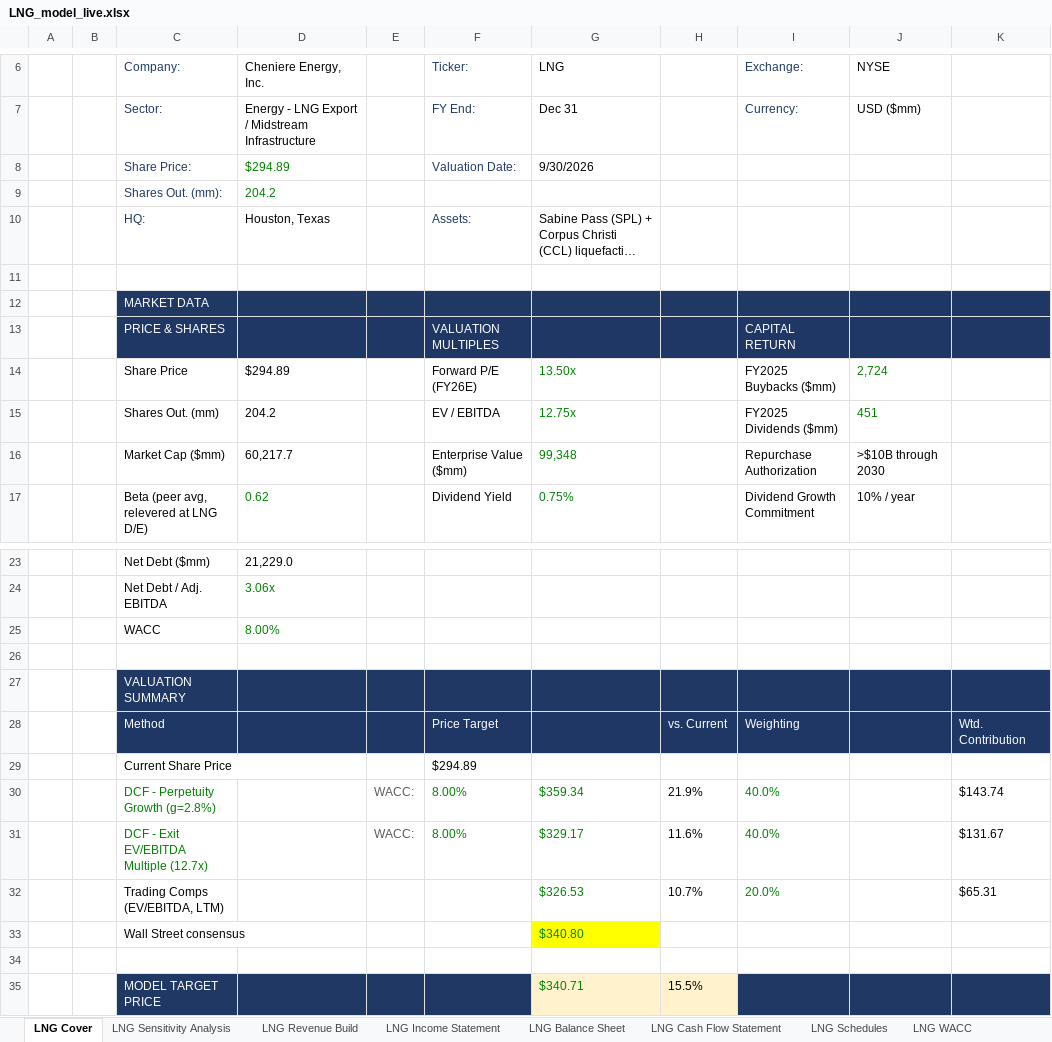
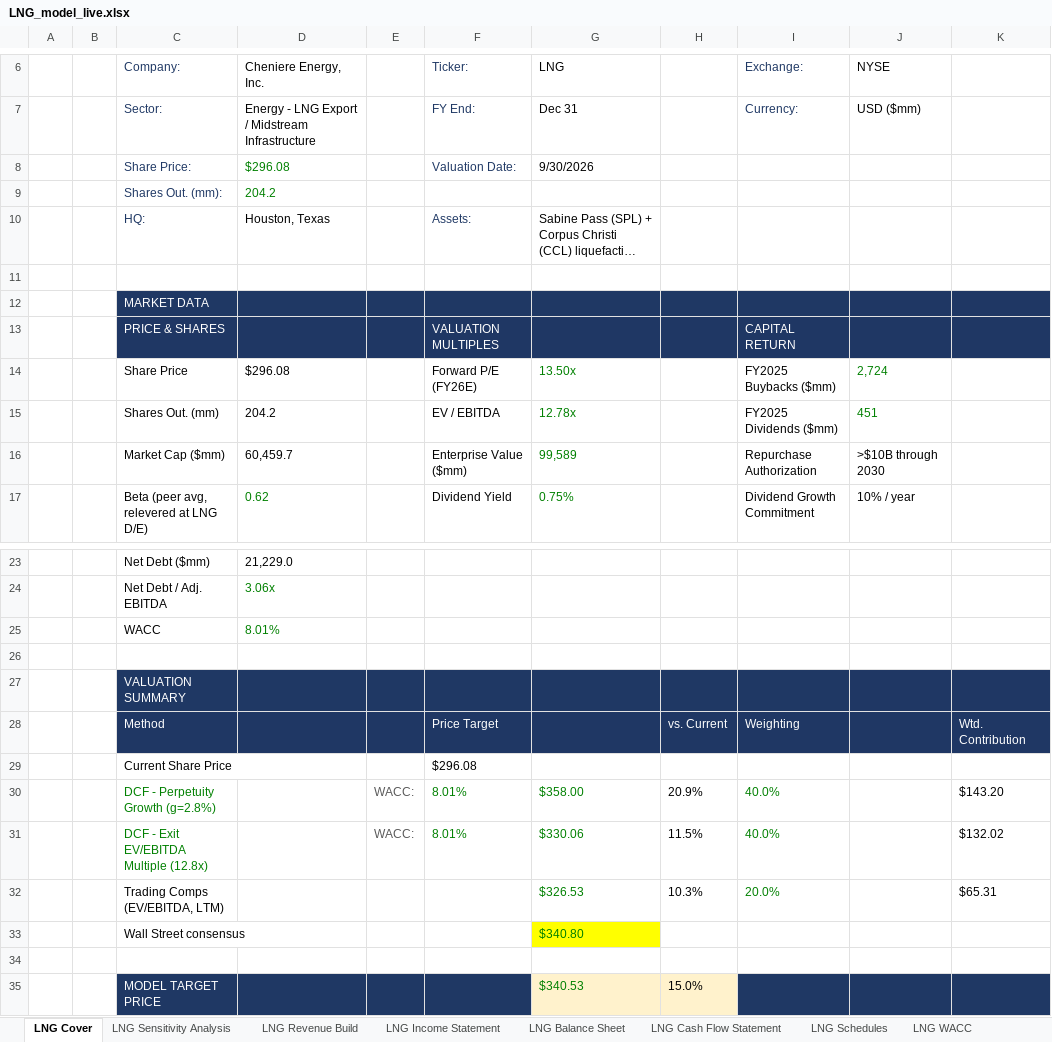
Before and after one commit to Jash-financebro/equity-coverage, an Excel workbook: site/downloads/LNG_model_live.xlsx, sheet LNG Cover, drawn as a sheet; only a part is shown, gaps mark what is left out; long unchanged cells end in …; values as stored, in another font and other column widths than the file's, no borders; removed rows and columns are numbered as before the commit, all else as after; the diff names each change by its address in the sheet, - before the commit and + after, or states it on an @@ line.

```diff
--- a/site/downloads/LNG_model_live.xlsx (sheet LNG Cover)
+++ b/site/downloads/LNG_model_live.xlsx (sheet LNG Cover)
-D8 (Cheniere Energy, Inc.): $294.89
+D8 (Cheniere Energy, Inc.): $296.08
-D14 (Cheniere Energy, Inc.): $294.89
+D14 (Cheniere Energy, Inc.): $296.08
-G15 (LNG): 12.75x
+G15 (LNG): 12.78x
-D16 (Cheniere Energy, Inc.): 60,217.7
+D16 (Cheniere Energy, Inc.): 60,459.7
-G16 (LNG): 99,348
+G16 (LNG): 99,589
-D25 (Cheniere Energy, Inc.): 8.00%
+D25 (Cheniere Energy, Inc.): 8.01%
-F29 (Ticker:): $294.89
+F29 (Ticker:): $296.08
-F30 (Ticker:): 8.00%
+F30 (Ticker:): 8.01%
-G30 (LNG): $359.34
+G30 (LNG): $358.00
-H30: 21.9%
+H30: 20.9%
-K30: $143.74
+K30: $143.20
-row 31:  |  | DCF - Exit EV/EBITDA Multiple (12.7x) |  | WACC: | 8.00% | $329.17 | 11.6% | 40.0% |  | $131.67
+row 31:  |  | DCF - Exit EV/EBITDA Multiple (12.8x) |  | WACC: | 8.01% | $330.06 | 11.5% | 40.0% |  | $132.02
-H32: 10.7%
+H32: 10.3%
-G35 (LNG): $340.71
+G35 (LNG): $340.53
-H35: 15.5%
+H35: 15.0%
```
Also changed, not shown: sheet LNG DCF, sheet LNG Schedules, sheet LNG Balance Sheet, sheet LNG Cash Flow Statement, sheet LNG Comps & Target Price, sheet Live_Data, 5 more sheets, 5 other files.
